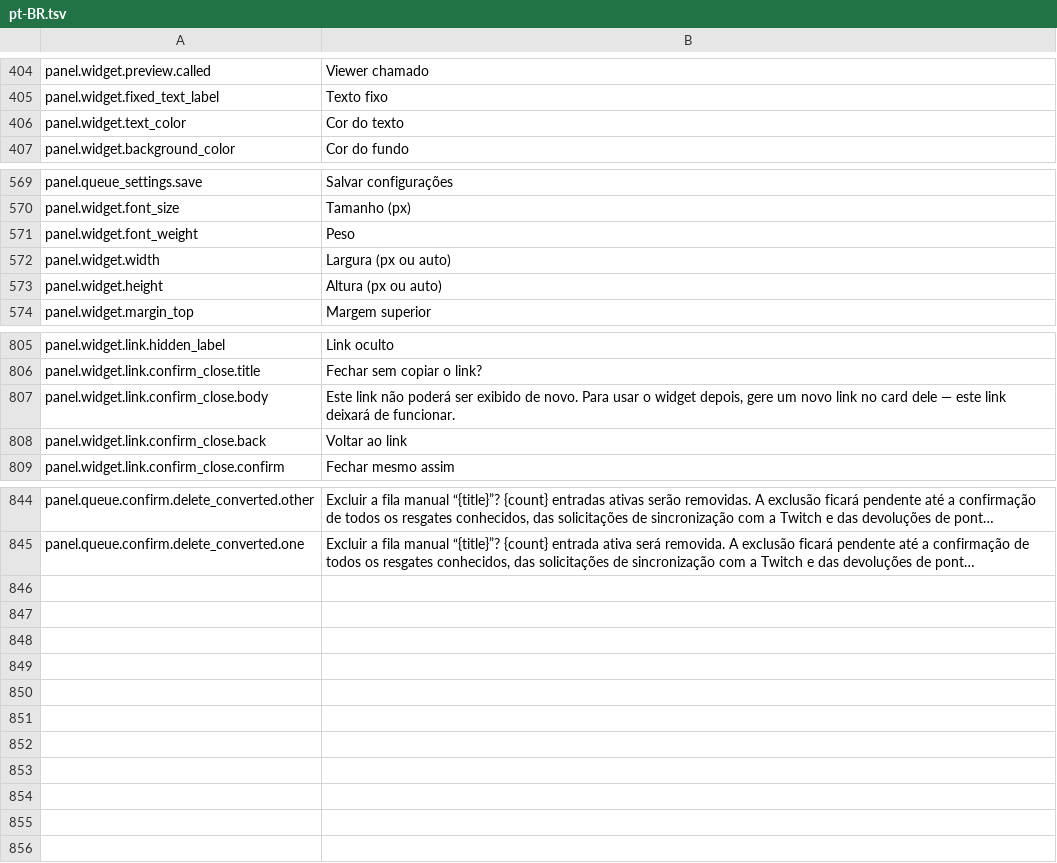
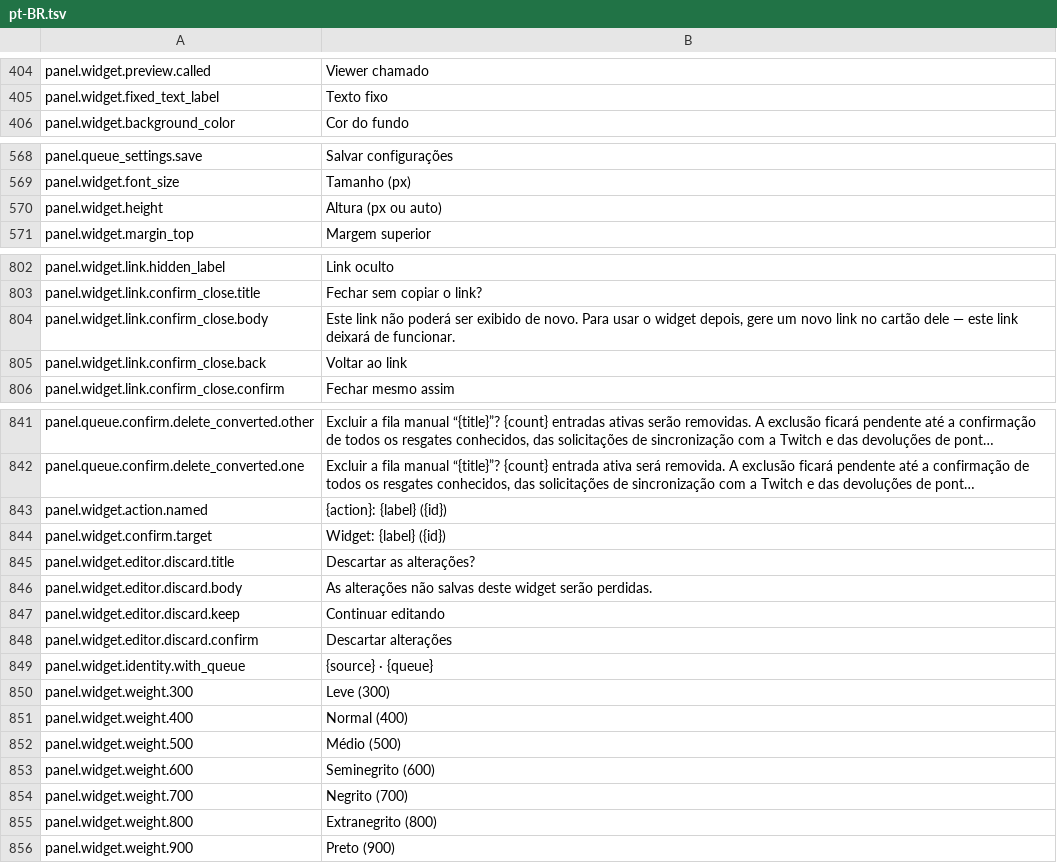
Before and after one commit to gustavo8000br/subarushogun_gi_twich_bot, a TSV file: apps/shared/localization/catalogs/panel/pt-BR.tsv, drawn as a sheet; only a part is shown, gaps mark what is left out; long unchanged cells end in …; removed rows and columns are numbered as before the commit, all else as after; the diff names each change by its address in the sheet, - before the commit and + after, or states it on an @@ line.

```diff
--- a/apps/shared/localization/catalogs/panel/pt-BR.tsv
+++ b/apps/shared/localization/catalogs/panel/pt-BR.tsv
-row 406: panel.widget.text_color | Cor do texto
-row 571: panel.widget.font_weight | Peso
-row 572: panel.widget.width | Largura (px ou auto)
-B804: …link no card dele —…
+B804: …link no cartão dele —…
+row 843: panel.widget.action.named | {action}: {label} ({id})
+row 844: panel.widget.confirm.target | Widget: {label} ({id})
+row 845: panel.widget.editor.discard.title | Descartar as alterações?
+row 846: panel.widget.editor.discard.body | As alterações não salvas deste widget serão perdidas.
+row 847: panel.widget.editor.discard.keep | Continuar editando
+row 848: panel.widget.editor.discard.confirm | Descartar alterações
+row 849: panel.widget.identity.with_queue | {source} · {queue}
+row 850: panel.widget.weight.300 | Leve (300)
+row 851: panel.widget.weight.400 | Normal (400)
+row 852: panel.widget.weight.500 | Médio (500)
+row 853: panel.widget.weight.600 | Seminegrito (600)
+row 854: panel.widget.weight.700 | Negrito (700)
+row 855: panel.widget.weight.800 | Extranegrito (800)
+row 856: panel.widget.weight.900 | Preto (900)
```
Also changed, not shown: apps/shared/localization/catalogs/panel/en.tsv, apps/shared/localization/catalogs/panel/es.tsv, 11 other files.
